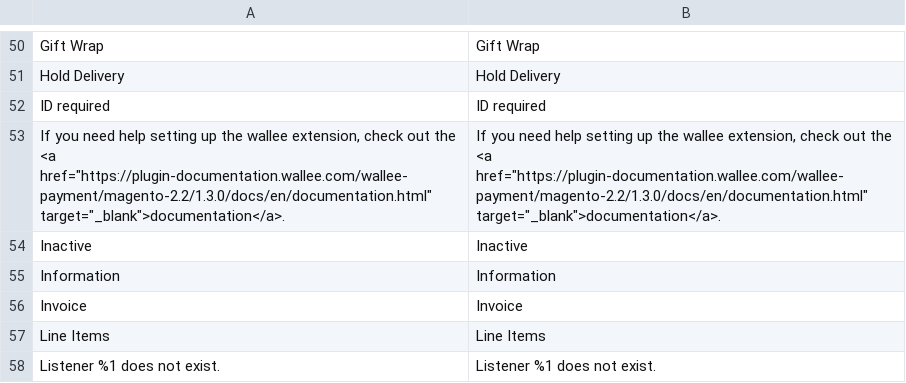
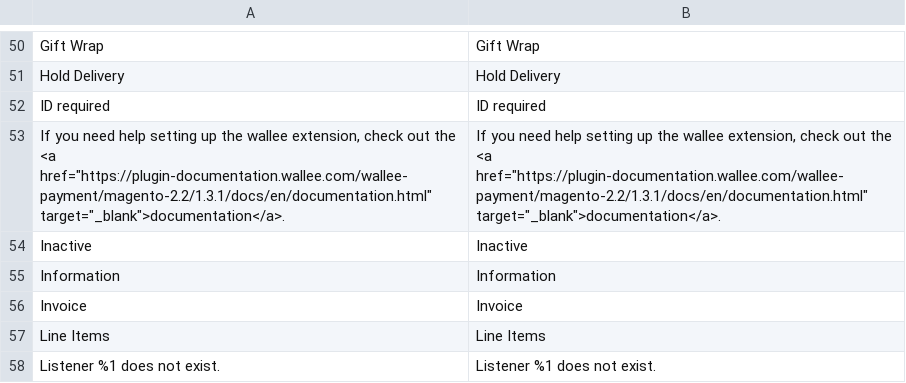
Before and after one commit to wallee-payment/magento-2.2, a CSV file: i18n/en_US.csv, drawn as a sheet; only a part is shown, gaps mark what is left out.

```diff
--- a/i18n/en_US.csv
+++ b/i18n/en_US.csv
@@ -52,3 +52,3 @@
 "ID required","ID required"
-"If you need help setting up the wallee extension, check out the <a href=""https://plugin-documentation.wallee.com/wallee-payment/magento-2.2/1.3.0/docs/en/documentation.html"" target=""_blank"">documentation</a>.","If you need help setting up the wallee extension, check out the <a href=""https://plugin-documentation.wallee.com/wallee-payment/magento-2.2/1.3.0/docs/en/documentation.html"" target=""_blank"">documentation</a>."
+"If you need help setting up the wallee extension, check out the <a href=""https://plugin-documentation.wallee.com/wallee-payment/magento-2.2/1.3.1/docs/en/documentation.html"" target=""_blank"">documentation</a>.","If you need help setting up the wallee extension, check out the <a href=""https://plugin-documentation.wallee.com/wallee-payment/magento-2.2/1.3.1/docs/en/documentation.html"" target=""_blank"">documentation</a>."
 "Inactive","Inactive"
```
Also changed, not shown: i18n/de_DE.csv, i18n/fr_CH.csv, 9 other files.
